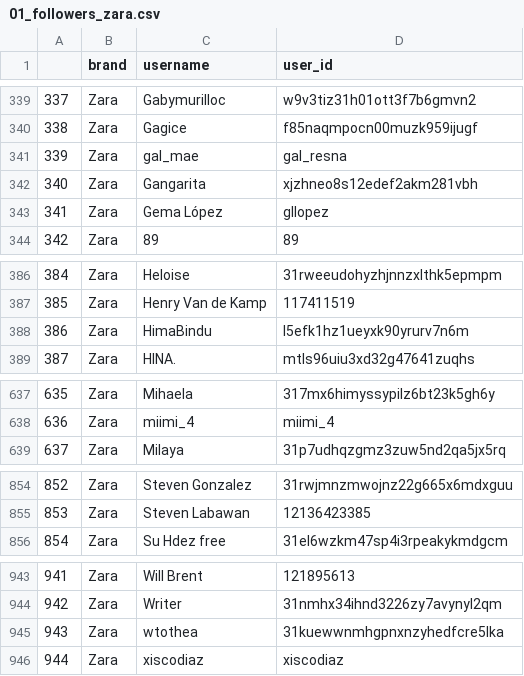
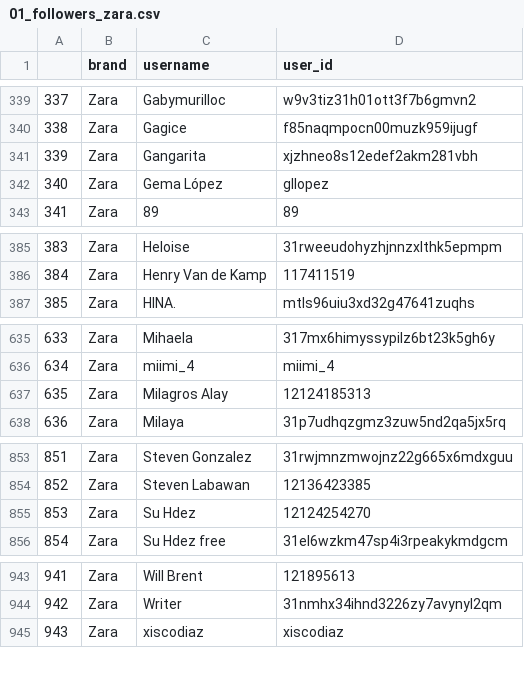
Before and after one commit to apelsito/BrandVibes, a CSV file: datos/01 Spotify/01_followers_zara.csv, drawn as a sheet; only a part is shown, gaps mark what is left out; removed rows and columns are numbered as before the commit, all else as after; the diff covers the shown part only; the diff names each change by its address in the sheet, - before the commit and + after, or states it on an @@ line.

Commit message:
Sacamos followers 10 marcas ropa y guardamos en un csv

```diff
--- a/datos/01 Spotify/01_followers_zara.csv
+++ b/datos/01 Spotify/01_followers_zara.csv
-row 341: 339 | Zara | gal_mae | gal_resna
@@ column A renumbered from row 341 down @@
-row 388: 386 | Zara | HimaBindu | l5efk1hz1ueyxk90yrurv7n6m
+row 637: 635 | Zara | Milagros Alay | 12124185313
+row 855: 853 | Zara | Su Hdez | 12124254270
-row 945: 943 | Zara | wtothea | 31kuewwnmhgpnxnzyhedfcre5lka
```
Also changed, not shown: 2 added rows elsewhere in this file, 11 other files.
